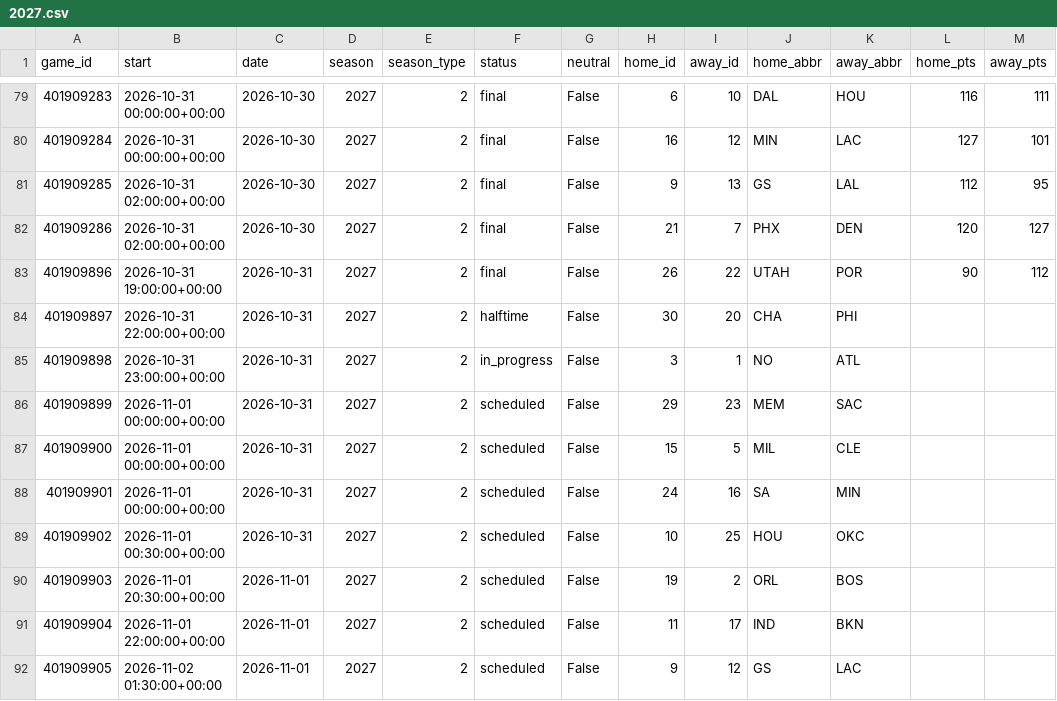
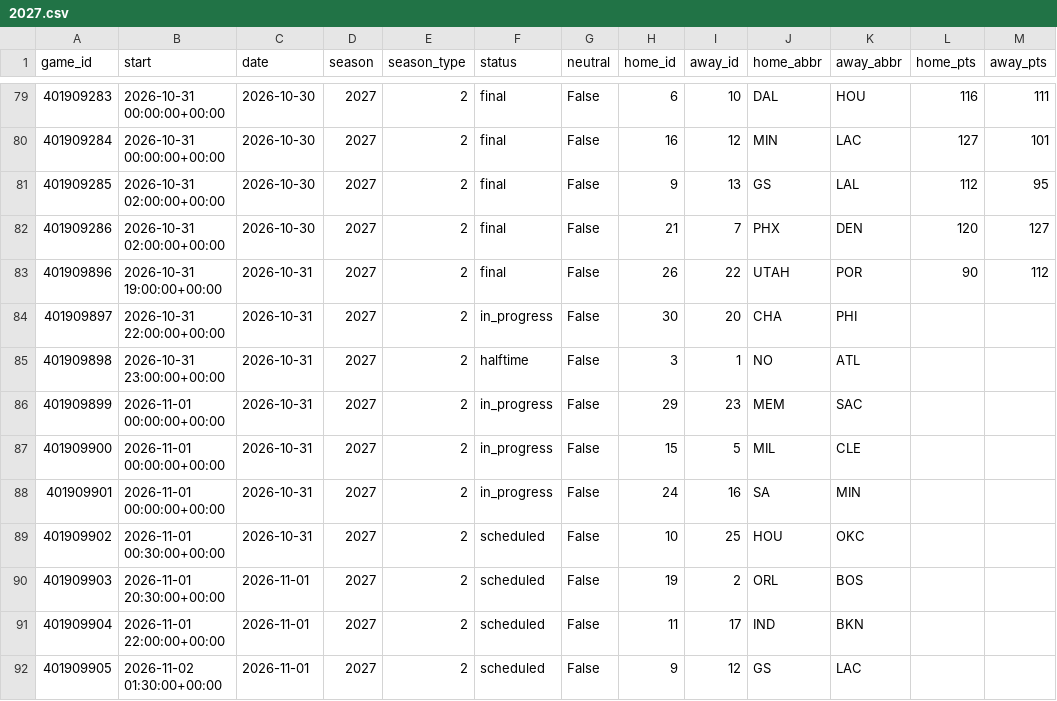
Before and after one commit to martinez-hub/nbaPredicts, a CSV file: data/games/2027.csv, drawn as a sheet; only a part is shown, gaps mark what is left out.

```diff
--- a/data/games/2027.csv
+++ b/data/games/2027.csv
@@ -83,7 +83,7 @@ game_id,start,date,season,season_type,status,neutral,home_id,away_id,home_abbr,a
 401909896,2026-10-31 19:00:00+00:00,2026-10-31,2027,2,final,False,26,22,UTAH,POR,90,112
-401909897,2026-10-31 22:00:00+00:00,2026-10-31,2027,2,halftime,False,30,20,CHA,PHI,,
-401909898,2026-10-31 23:00:00+00:00,2026-10-31,2027,2,in_progress,False,3,1,NO,ATL,,
-401909899,2026-11-01 00:00:00+00:00,2026-10-31,2027,2,scheduled,False,29,23,MEM,SAC,,
-401909900,2026-11-01 00:00:00+00:00,2026-10-31,2027,2,scheduled,False,15,5,MIL,CLE,,
-401909901,2026-11-01 00:00:00+00:00,2026-10-31,2027,2,scheduled,False,24,16,SA,MIN,,
+401909897,2026-10-31 22:00:00+00:00,2026-10-31,2027,2,in_progress,False,30,20,CHA,PHI,,
+401909898,2026-10-31 23:00:00+00:00,2026-10-31,2027,2,halftime,False,3,1,NO,ATL,,
+401909899,2026-11-01 00:00:00+00:00,2026-10-31,2027,2,in_progress,False,29,23,MEM,SAC,,
+401909900,2026-11-01 00:00:00+00:00,2026-10-31,2027,2,in_progress,False,15,5,MIL,CLE,,
+401909901,2026-11-01 00:00:00+00:00,2026-10-31,2027,2,in_progress,False,24,16,SA,MIN,,
 401909902,2026-11-01 00:30:00+00:00,2026-10-31,2027,2,scheduled,False,10,25,HOU,OKC,,
```
Also changed, not shown: data/player_predictions/2027.csv, data/predictions/2027.csv, 1 other file.
